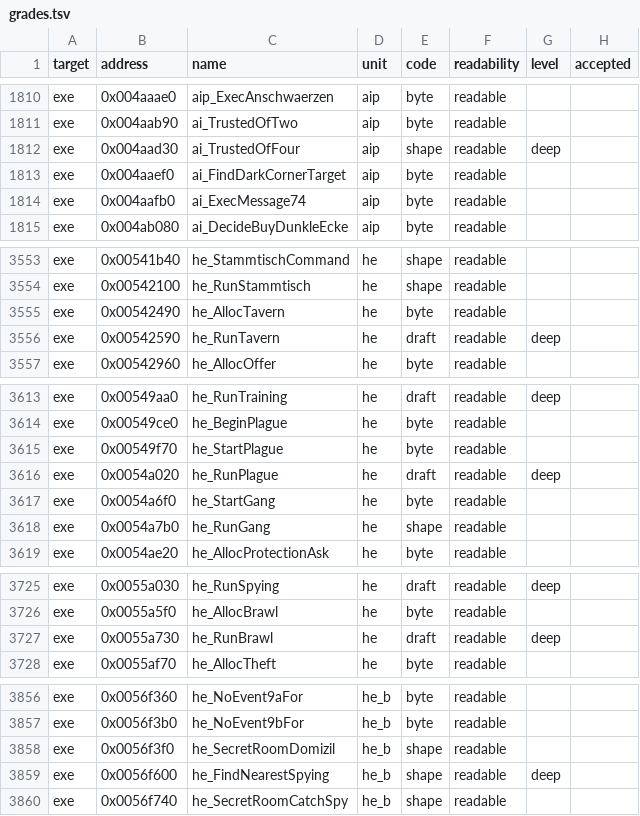
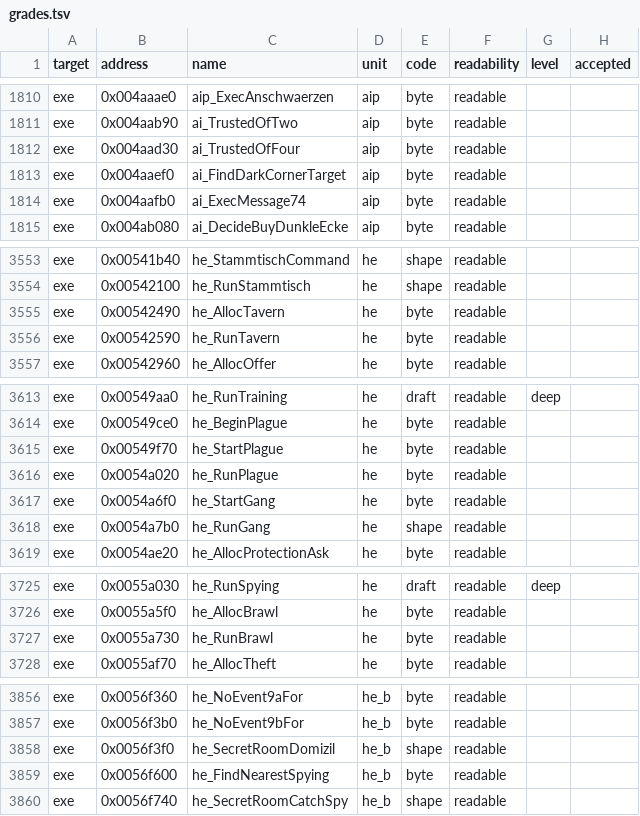
Before and after one commit to andre-tebart/gildegold, a TSV file: ledger/grades.tsv, drawn as a sheet; only a part is shown, gaps mark what is left out.

```diff
--- a/ledger/grades.tsv
+++ b/ledger/grades.tsv
@@ -1811,3 +1811,3 @@ exe	0x004aaae0	aip_ExecAnschwaerzen	aip	byte	readable
 exe	0x004aab90	ai_TrustedOfTwo	aip	byte	readable		
-exe	0x004aad30	ai_TrustedOfFour	aip	shape	readable	deep	
+exe	0x004aad30	ai_TrustedOfFour	aip	byte	readable		
 exe	0x004aaef0	ai_FindDarkCornerTarget	aip	byte	readable		
@@ -3555,3 +3555,3 @@ exe	0x00542100	he_RunStammtisch	he	shape	readable
 exe	0x00542490	he_AllocTavern	he	byte	readable		
-exe	0x00542590	he_RunTavern	he	draft	readable	deep	
+exe	0x00542590	he_RunTavern	he	byte	readable		
 exe	0x00542960	he_AllocOffer	he	byte	readable		
@@ -3615,3 +3615,3 @@ exe	0x00549ce0	he_BeginPlague	he	byte	readable
 exe	0x00549f70	he_StartPlague	he	byte	readable		
-exe	0x0054a020	he_RunPlague	he	draft	readable	deep	
+exe	0x0054a020	he_RunPlague	he	byte	readable		
 exe	0x0054a6f0	he_StartGang	he	byte	readable		
@@ -3726,3 +3726,3 @@ exe	0x0055a030	he_RunSpying	he	draft	readable	deep
 exe	0x0055a5f0	he_AllocBrawl	he	byte	readable		
-exe	0x0055a730	he_RunBrawl	he	draft	readable	deep	
+exe	0x0055a730	he_RunBrawl	he	byte	readable		
 exe	0x0055af70	he_AllocTheft	he	byte	readable		
@@ -3858,3 +3858,3 @@ exe	0x0056f3b0	he_NoEvent9bFor	he_b	byte	readable
 exe	0x0056f3f0	he_SecretRoomDomizil	he_b	shape	readable		
-exe	0x0056f600	he_FindNearestSpying	he_b	shape	readable	deep	
+exe	0x0056f600	he_FindNearestSpying	he_b	byte	readable		
 exe	0x0056f740	he_SecretRoomCatchSpy	he_b	shape	readable		
```
